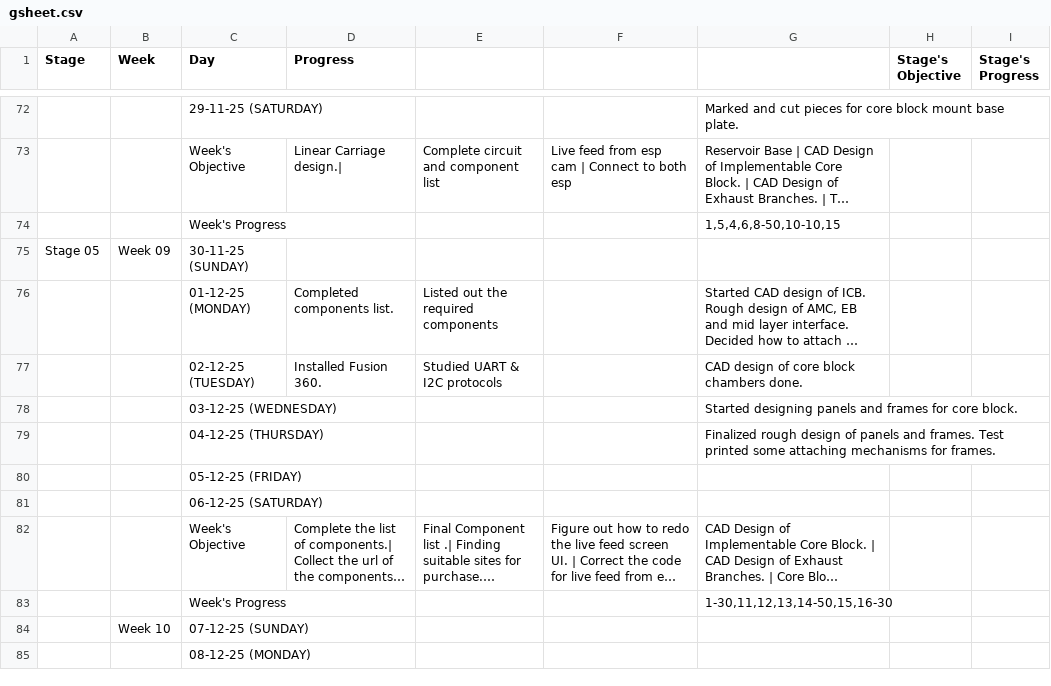
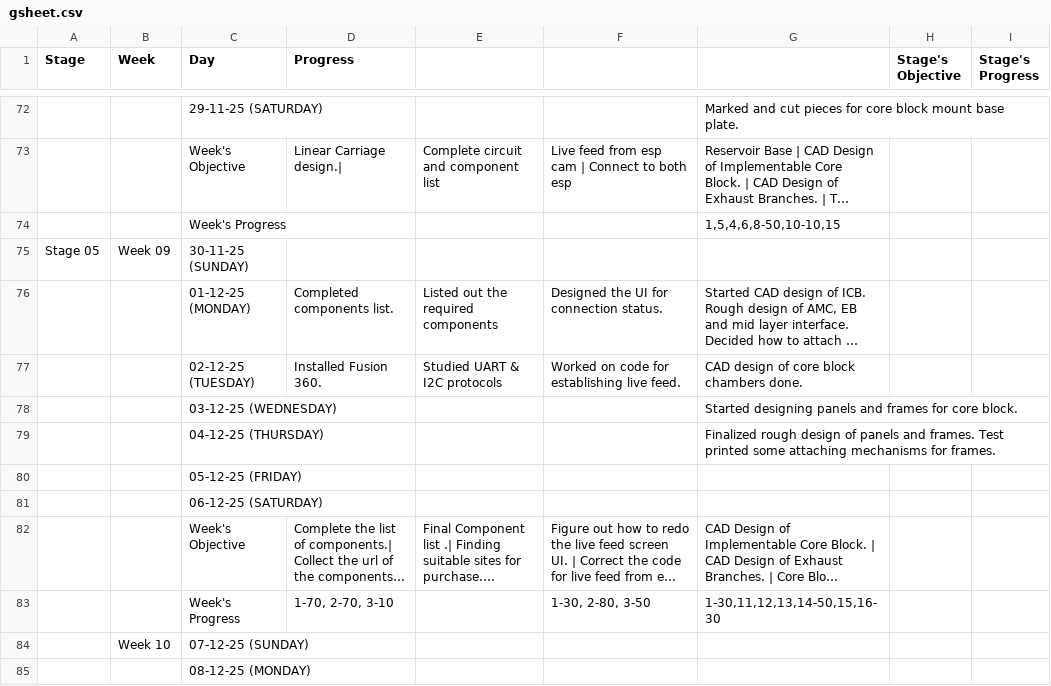
Before and after one commit to thepenguinn/seed-incubator-major, a CSV file: weekly/week_09/gsheet.csv, drawn as a sheet; only a part is shown, gaps mark what is left out; long unchanged cells end in …; the diff names each change by its address in the sheet, - before the commit and + after, or states it on an @@ line.

Commit message:
weekly: Updated auto gen files for week_09

```diff
--- a/weekly/week_09/gsheet.csv
+++ b/weekly/week_09/gsheet.csv
-F76: (empty)
+F76: Designed the UI for connection status.
-F77: (empty)
+F77: Worked on code for establishing live feed.
-D83 (Progress): (empty)
+D83 (Progress): 1-70, 2-70, 3-10
-F83: (empty)
+F83: 1-30, 2-80, 3-50
```
Also changed, not shown: 2 other files.
